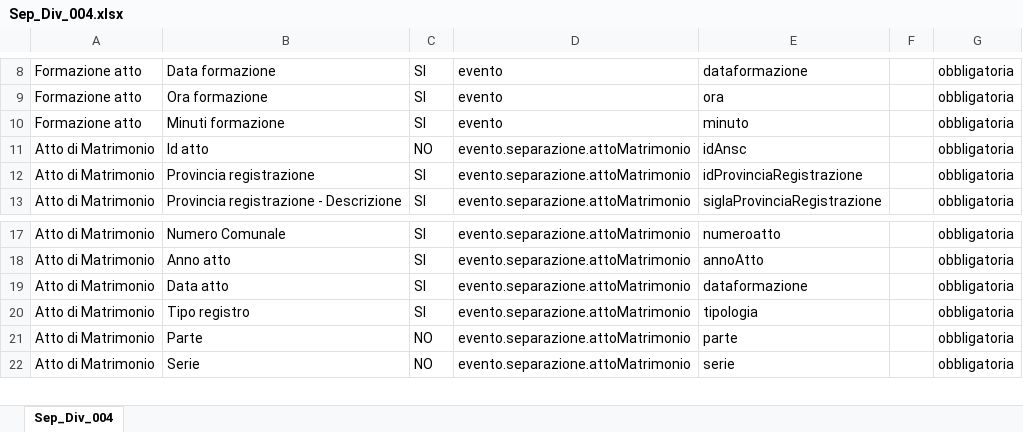
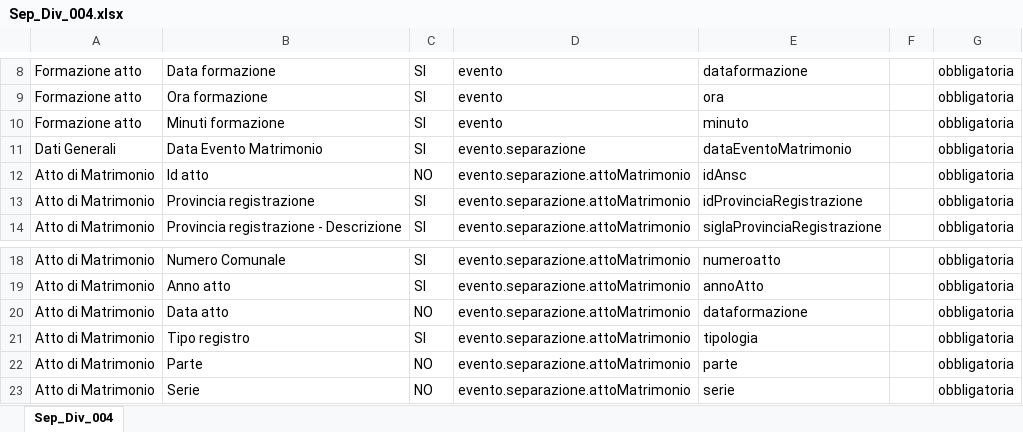
Before and after one commit to italia/ansc, an Excel workbook: docs/Mapping_casi_uso/matrimoni/Sep_Div_004.xlsx, sheet Sep_Div_004, drawn as a sheet; only a part is shown, gaps mark what is left out; values as stored, in another font and other column widths than the file's, no borders; addresses are those after the commit; the diff names each change by its address in the sheet, - before the commit and + after, or states it on an @@ line.

```diff
--- a/docs/Mapping_casi_uso/matrimoni/Sep_Div_004.xlsx (sheet Sep_Div_004)
+++ b/docs/Mapping_casi_uso/matrimoni/Sep_Div_004.xlsx (sheet Sep_Div_004)
+row 11: Dati Generali | Data Evento Matrimonio | SI | evento.separazione | dataEventoMatrimonio |  | obbligatoria
-C20: SI
+C20: NO
```
Also changed, not shown: docs/Mapping_casi_uso/unioni_civili/UnCiv_001.xlsx, docs/Mapping_casi_uso/unioni_civili/UnCiv_002.xlsx, 26 other files.
